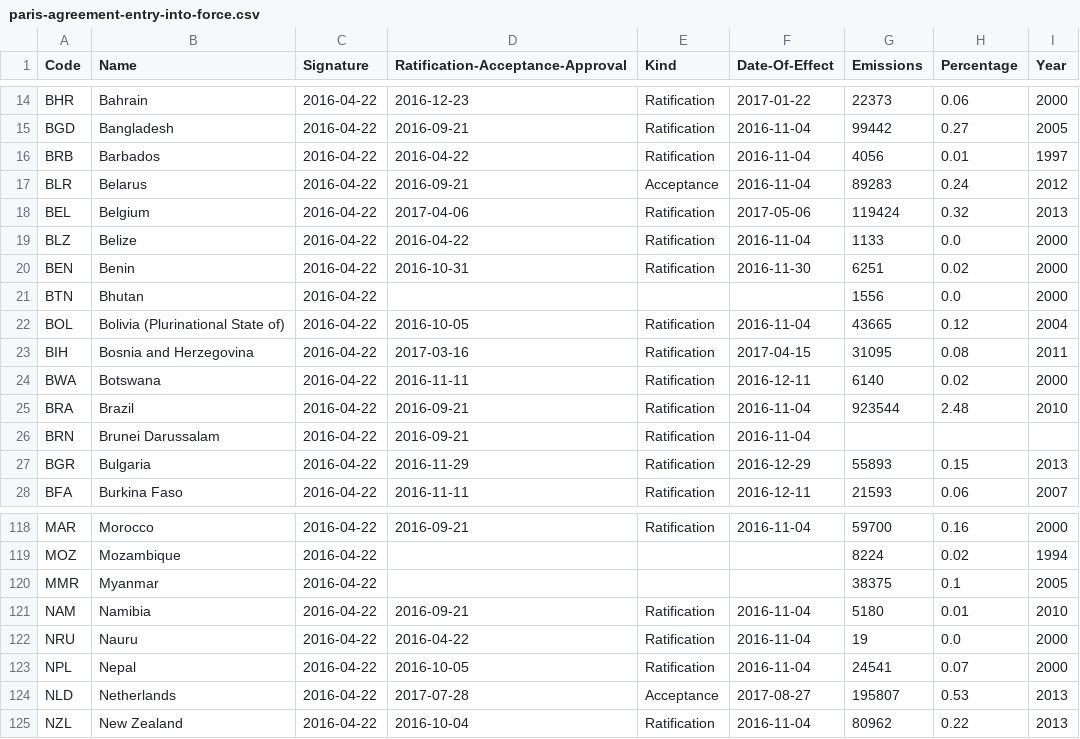
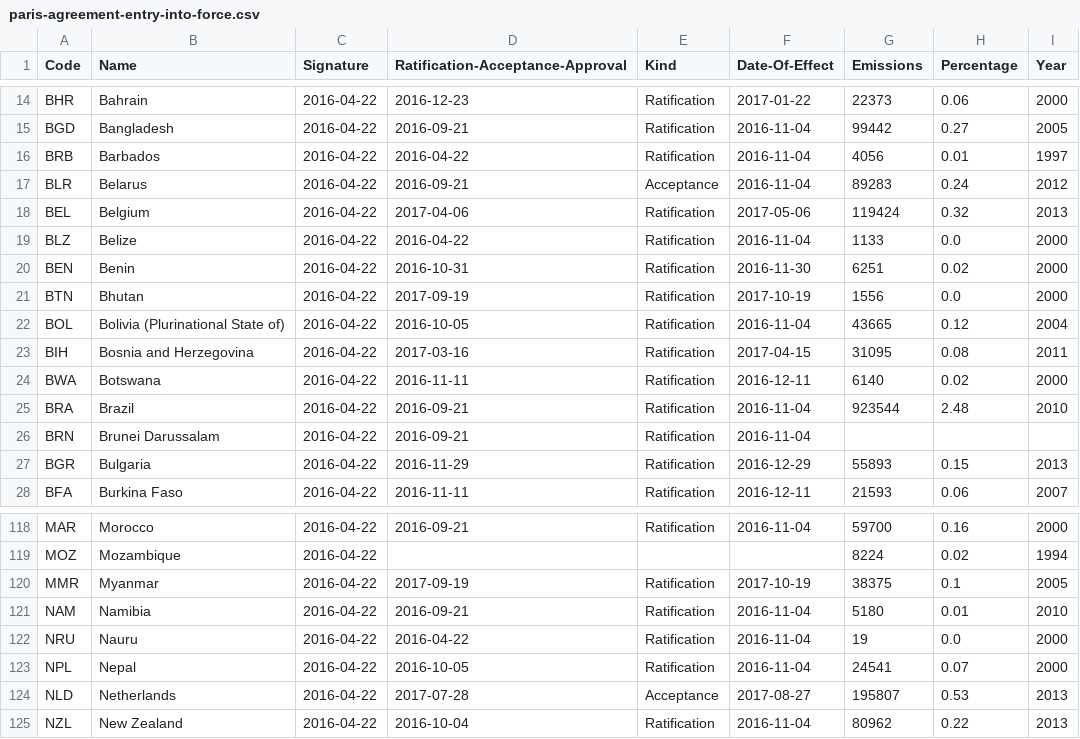
Before and after one commit to openclimatedata/paris-agreement-entry-into-force, a CSV file: data/paris-agreement-entry-into-force.csv, drawn as a sheet; only a part is shown, gaps mark what is left out.

Commit message:
Update with Bhutan and Myanmar

```diff
--- a/data/paris-agreement-entry-into-force.csv
+++ b/data/paris-agreement-entry-into-force.csv
@@ -20,3 +20,3 @@ BLZ,Belize,2016-04-22,2016-04-22,Ratification,2016-11-04,1133,0.0,2000
 BEN,Benin,2016-04-22,2016-10-31,Ratification,2016-11-30,6251,0.02,2000
-BTN,Bhutan,2016-04-22,,,,1556,0.0,2000
+BTN,Bhutan,2016-04-22,2017-09-19,Ratification,2017-10-19,1556,0.0,2000
 BOL,Bolivia (Plurinational State of),2016-04-22,2016-10-05,Ratification,2016-11-04,43665,0.12,2004
@@ -119,3 +119,3 @@ MAR,Morocco,2016-04-22,2016-09-21,Ratification,2016-11-04,59700,0.16,2000
 MOZ,Mozambique,2016-04-22,,,,8224,0.02,1994
-MMR,Myanmar,2016-04-22,,,,38375,0.1,2005
+MMR,Myanmar,2016-04-22,2017-09-19,Ratification,2017-10-19,38375,0.1,2005
 NAM,Namibia,2016-04-22,2016-09-21,Ratification,2016-11-04,5180,0.01,2010
```
